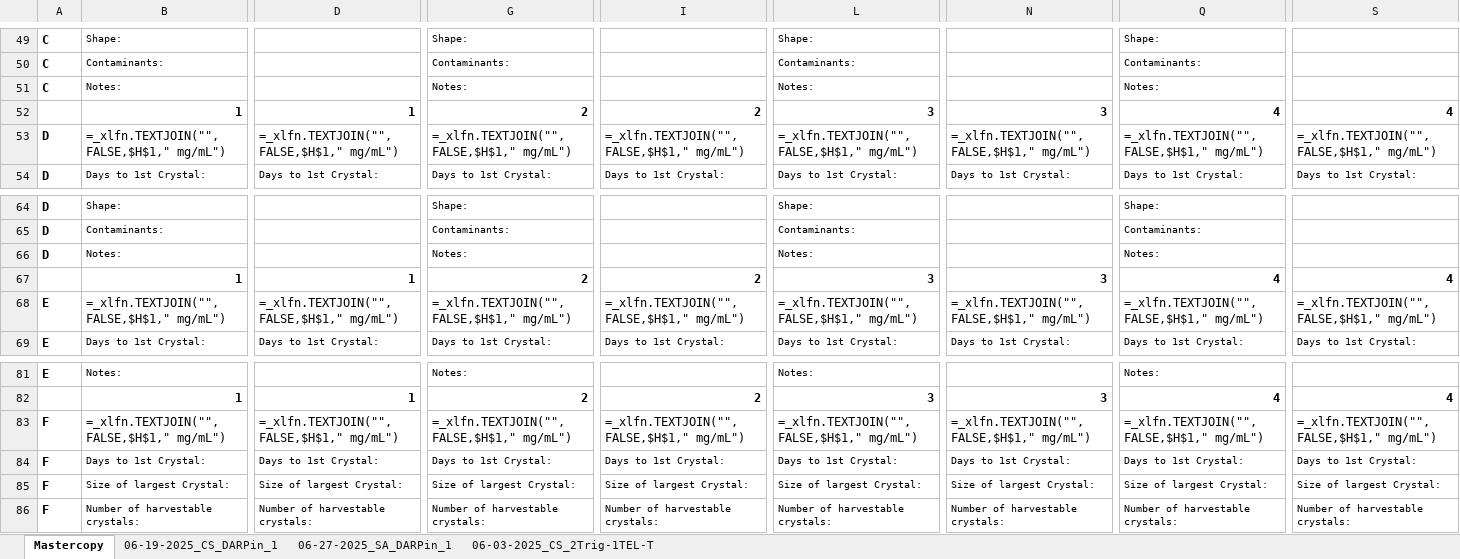
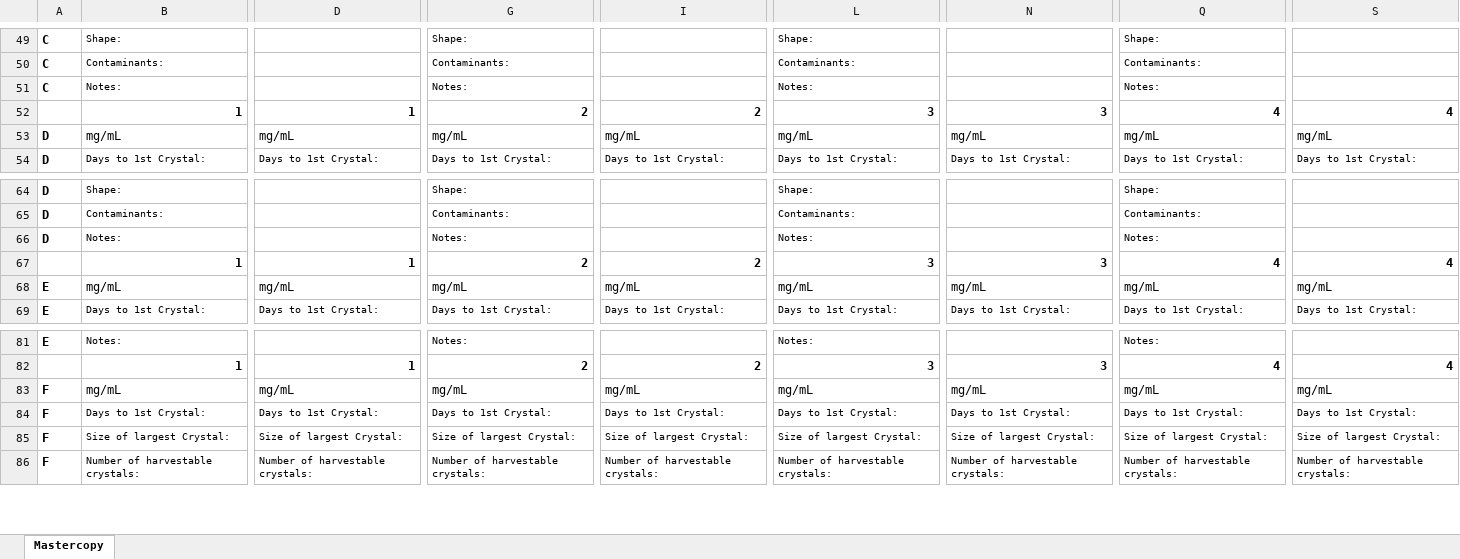
Before and after one commit to milesjb312/CrystalDex, an Excel workbook: CrystalDex_Library.xlsx, sheet Mastercopy, drawn as a sheet; only a part is shown, gaps mark what is left out; values as stored, in another font and other column widths than the file's, no borders; formulas without a stored value are shown as written; the diff covers the shown part only; the diff names each change by its address in the sheet, - before the commit and + after, or states it on an @@ line.

```diff
--- a/CrystalDex_Library.xlsx (sheet Mastercopy)
+++ b/CrystalDex_Library.xlsx (sheet Mastercopy)
-sheet tab: 06-19-2025_CS_DARPin_1
-sheet tab: 06-27-2025_SA_DARPin_1
-sheet tab: 06-03-2025_CS_2Trig-1TEL-T
-B53: =_xlfn.TEXTJOIN("",FALSE,$H$1," mg/mL")
+B53: mg/mL
-D53: =_xlfn.TEXTJOIN("",FALSE,$H$1," mg/mL")
+D53: mg/mL
-G53: =_xlfn.TEXTJOIN("",FALSE,$H$1," mg/mL")
+G53: mg/mL
-I53: =_xlfn.TEXTJOIN("",FALSE,$H$1," mg/mL")
+I53: mg/mL
-L53: =_xlfn.TEXTJOIN("",FALSE,$H$1," mg/mL")
+L53: mg/mL
-N53: =_xlfn.TEXTJOIN("",FALSE,$H$1," mg/mL")
+N53: mg/mL
-Q53: =_xlfn.TEXTJOIN("",FALSE,$H$1," mg/mL")
+Q53: mg/mL
-S53: =_xlfn.TEXTJOIN("",FALSE,$H$1," mg/mL")
+S53: mg/mL
-B68: =_xlfn.TEXTJOIN("",FALSE,$H$1," mg/mL")
+B68: mg/mL
-D68: =_xlfn.TEXTJOIN("",FALSE,$H$1," mg/mL")
+D68: mg/mL
-G68: =_xlfn.TEXTJOIN("",FALSE,$H$1," mg/mL")
+G68: mg/mL
-I68: =_xlfn.TEXTJOIN("",FALSE,$H$1," mg/mL")
+I68: mg/mL
-L68: =_xlfn.TEXTJOIN("",FALSE,$H$1," mg/mL")
+L68: mg/mL
-N68: =_xlfn.TEXTJOIN("",FALSE,$H$1," mg/mL")
+N68: mg/mL
-Q68: =_xlfn.TEXTJOIN("",FALSE,$H$1," mg/mL")
+Q68: mg/mL
-S68: =_xlfn.TEXTJOIN("",FALSE,$H$1," mg/mL")
+S68: mg/mL
-B83: =_xlfn.TEXTJOIN("",FALSE,$H$1," mg/mL")
+B83: mg/mL
-D83: =_xlfn.TEXTJOIN("",FALSE,$H$1," mg/mL")
+D83: mg/mL
-G83: =_xlfn.TEXTJOIN("",FALSE,$H$1," mg/mL")
+G83: mg/mL
-I83: =_xlfn.TEXTJOIN("",FALSE,$H$1," mg/mL")
+I83: mg/mL
-L83: =_xlfn.TEXTJOIN("",FALSE,$H$1," mg/mL")
+L83: mg/mL
-N83: =_xlfn.TEXTJOIN("",FALSE,$H$1," mg/mL")
+N83: mg/mL
-Q83: =_xlfn.TEXTJOIN("",FALSE,$H$1," mg/mL")
+Q83: mg/mL
-S83: =_xlfn.TEXTJOIN("",FALSE,$H$1," mg/mL")
+S83: mg/mL
```
Also changed, not shown: 264 edited cells elsewhere in this sheet, 3 other files.
